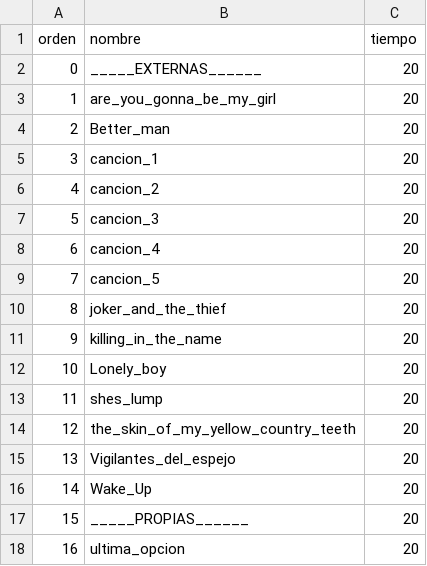
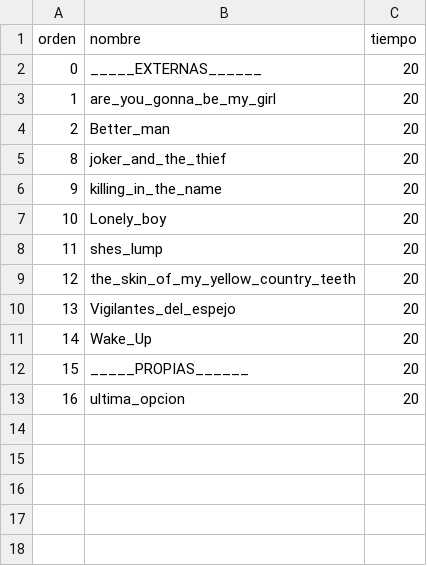
Before and after one commit to tribulete/Manuel_letras, a CSV file: config.csv, drawn as a sheet.

Commit message:
Remove unused song entries from canciones and update config.csv

```diff
--- a/config.csv
+++ b/config.csv
@@ -4,7 +4,2 @@ orden;nombre;tiempo
 2;Better_man;20
-3;cancion_1;20
-4;cancion_2;20
-5;cancion_3;20
-6;cancion_4;20
-7;cancion_5;20
 8;joker_and_the_thief;20
```
Also changed, not shown: 5 other files.
